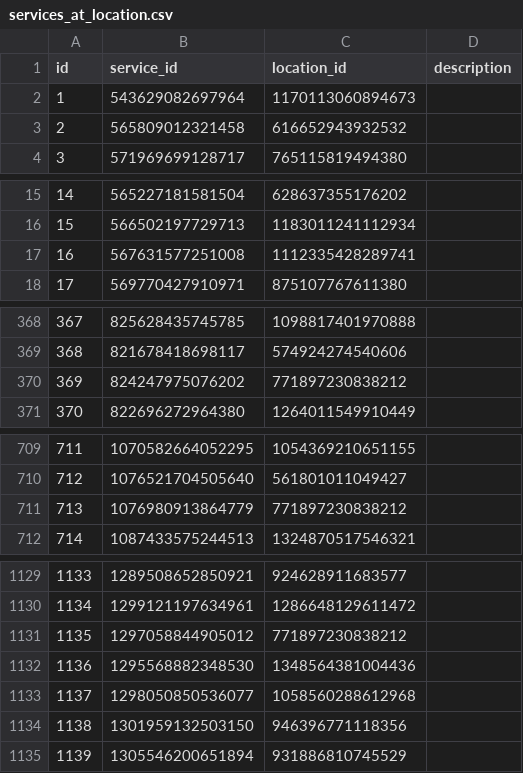
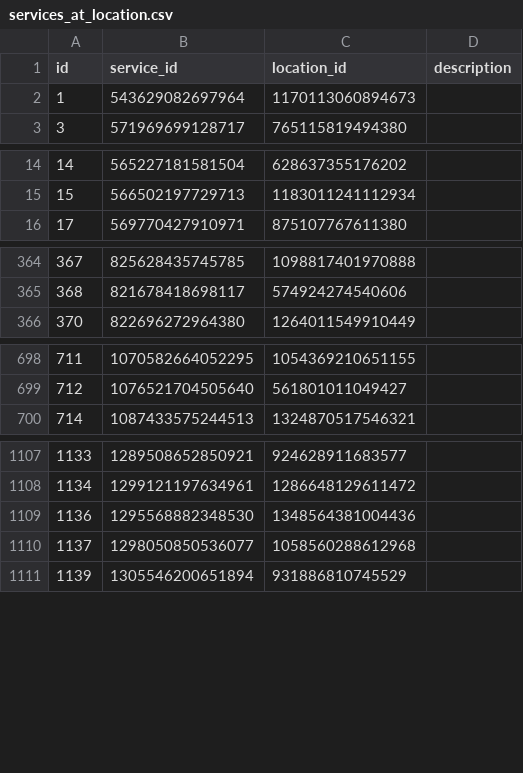
Before and after one commit to sarapis/orservices, a CSV file: public/csv_export/datapackage/services_at_location.csv, drawn as a sheet; only a part is shown, gaps mark what is left out; removed rows and columns are numbered as before the commit, all else as after; the diff covers the shown part only; the diff names each change by its address in the sheet, - before the commit and + after, or states it on an @@ line.

```diff
--- a/public/csv_export/datapackage/services_at_location.csv
+++ b/public/csv_export/datapackage/services_at_location.csv
-row 3: 2 | 565809012321458 | 616652943932532
-row 17: 16 | 567631577251008 | 1112335428289741
-row 370: 369 | 824247975076202 | 771897230838212
-row 711: 713 | 1076980913864779 | 771897230838212
-row 1131: 1135 | 1297058844905012 | 771897230838212
@@ row 1134 moved to row 1151: 1213 @@
```
Also changed, not shown: 5 added rows, 7 removed rows, 16 moved rows and row numbers in column A elsewhere in this file, public/csv_export/datapackage/contacts.csv, public/csv_export/datapackage/phones.csv, 12 other files.
